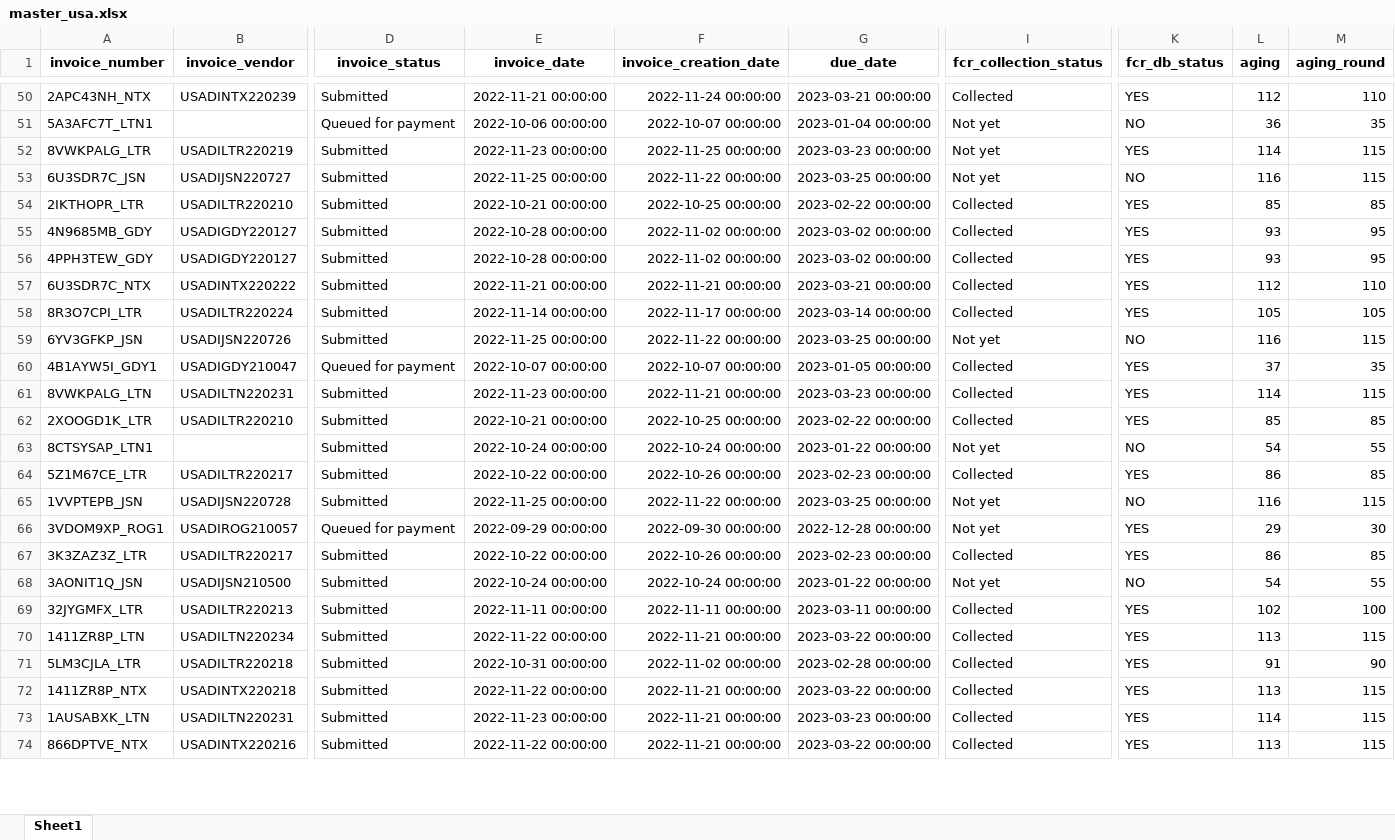
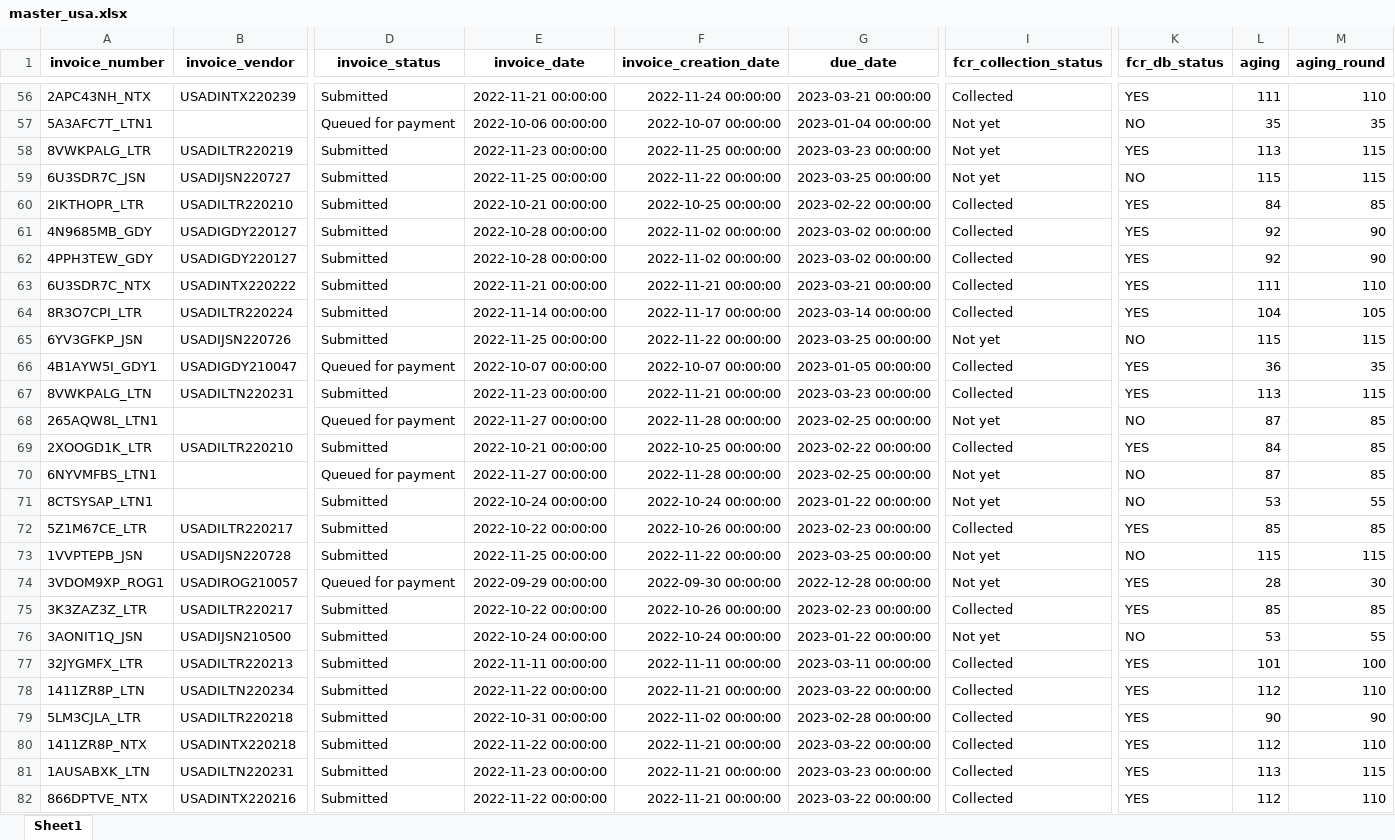
Before and after one commit to duy612/yes4all_invoice, an Excel workbook: master_usa.xlsx, sheet Sheet1, drawn as a sheet; only a part is shown, gaps mark what is left out; values as stored, in another font and other column widths than the file's, no borders; addresses are those after the commit; rows hold the shown columns only; the diff covers the shown part only; the diff names each change by its address in the sheet, - before the commit and + after, or states it on an @@ line.

```diff
--- a/master_usa.xlsx (sheet Sheet1)
+++ b/master_usa.xlsx (sheet Sheet1)
-L56 (aging): 112
+L56 (aging): 111
-L57 (aging): 36
+L57 (aging): 35
-L58 (aging): 114
+L58 (aging): 113
-L59 (aging): 116
+L59 (aging): 115
-L60 (aging): 85
+L60 (aging): 84
-L61:L62 (aging): 93
+L61:L62 (aging): 92
-M61:M62 (aging_round): 95
+M61:M62 (aging_round): 90
-L63 (aging): 112
+L63 (aging): 111
-L64 (aging): 105
+L64 (aging): 104
-L65 (aging): 116
+L65 (aging): 115
-L66 (aging): 37
+L66 (aging): 36
-L67 (aging): 114
+L67 (aging): 113
+row 68: 265AQW8L_LTN1 |  | Queued for payment | 2022-11-27 00:00:00 | 2022-11-28 00:00:00 | 2023-02-25 00:00:00 | Not yet | NO | 87 | 85
-L69 (aging): 85
+L69 (aging): 84
+row 70: 6NYVMFBS_LTN1 |  | Queued for payment | 2022-11-27 00:00:00 | 2022-11-28 00:00:00 | 2023-02-25 00:00:00 | Not yet | NO | 87 | 85
-L71 (aging): 54
+L71 (aging): 53
-L72 (aging): 86
+L72 (aging): 85
-L73 (aging): 116
+L73 (aging): 115
-L74 (aging): 29
+L74 (aging): 28
-L75 (aging): 86
+L75 (aging): 85
-L76 (aging): 54
+L76 (aging): 53
-L77 (aging): 102
+L77 (aging): 101
-L78 (aging): 113
+L78 (aging): 112
-M78 (aging_round): 115
+M78 (aging_round): 110
-L79 (aging): 91
+L79 (aging): 90
-L80 (aging): 113
+L80 (aging): 112
-M80 (aging_round): 115
+M80 (aging_round): 110
-L81 (aging): 114
+L81 (aging): 113
-L82 (aging): 113
+L82 (aging): 112
-M82 (aging_round): 115
+M82 (aging_round): 110
```
Also changed, not shown: 38 added rows, 40 removed rows and 85 edited cells elsewhere in this sheet.
